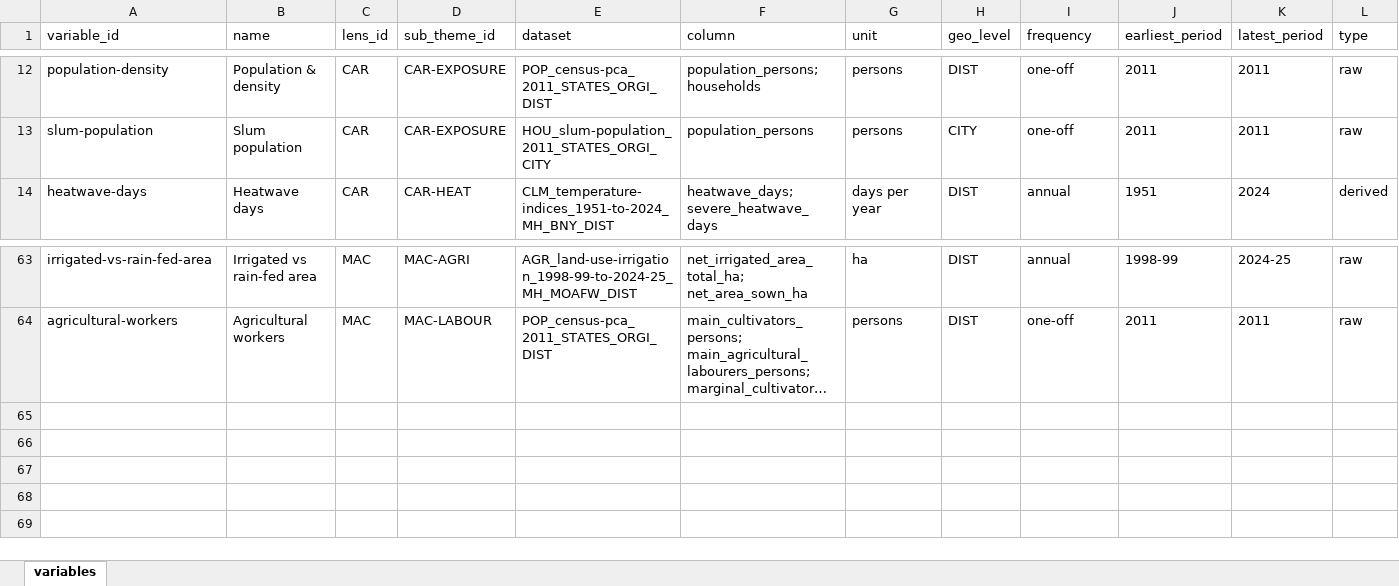
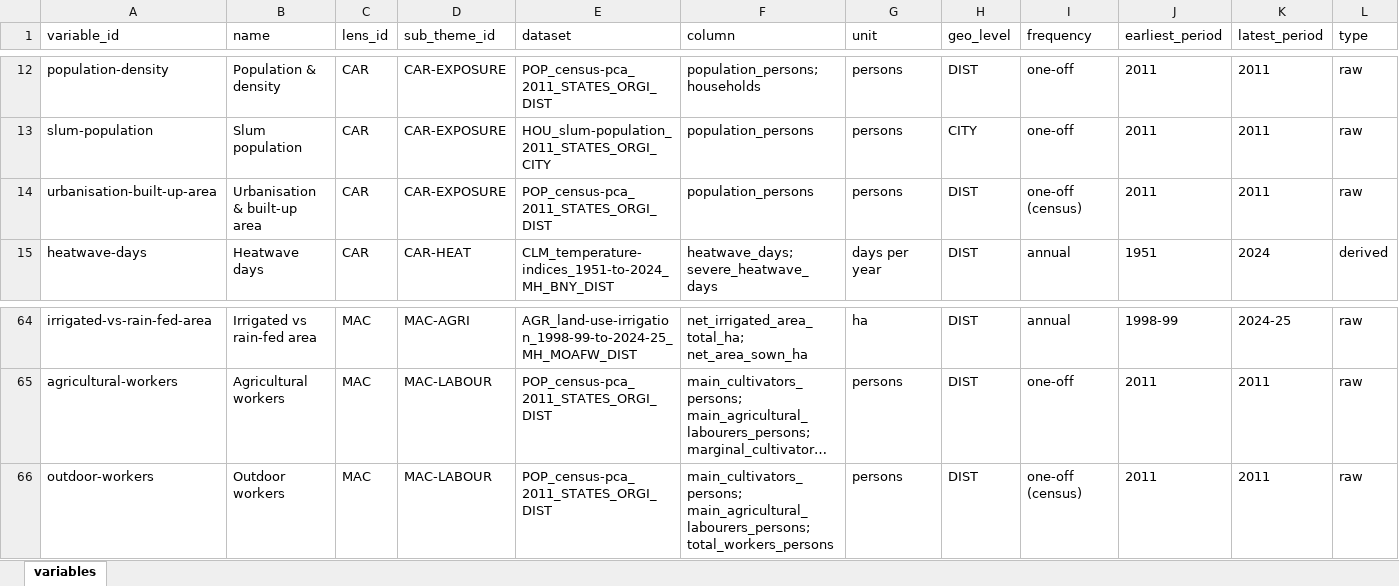
Before and after one commit to sarveshkant2003-afk/bharatnomy-data, an Excel workbook: _reference/variables.xlsx, sheet variables, drawn as a sheet; only a part is shown, gaps mark what is left out; long unchanged cells end in …; values as stored, in another font and other column widths than the file's, no borders; the diff names each change by its address in the sheet, - before the commit and + after, or states it on an @@ line.

```diff
--- a/_reference/variables.xlsx (sheet variables)
+++ b/_reference/variables.xlsx (sheet variables)
+row 14: urbanisation-built-up-area | Urbanisation & built-up area | CAR | CAR-EXPOSURE | POP_census-pca_2011_STATES_ORGI_DIST | population_persons | persons | DIST | one-off (census) | 2011 | 2011 | raw
+row 66: outdoor-workers | Outdoor workers | MAC | MAC-LABOUR | POP_census-pca_2011_STATES_ORGI_DIST | main_cultivators_persons; main_agricultural_labourers_persons; total_workers_persons | persons | DIST | one-off (census) | 2011 | 2011 | raw
```
Also changed, not shown: 4 other files.
